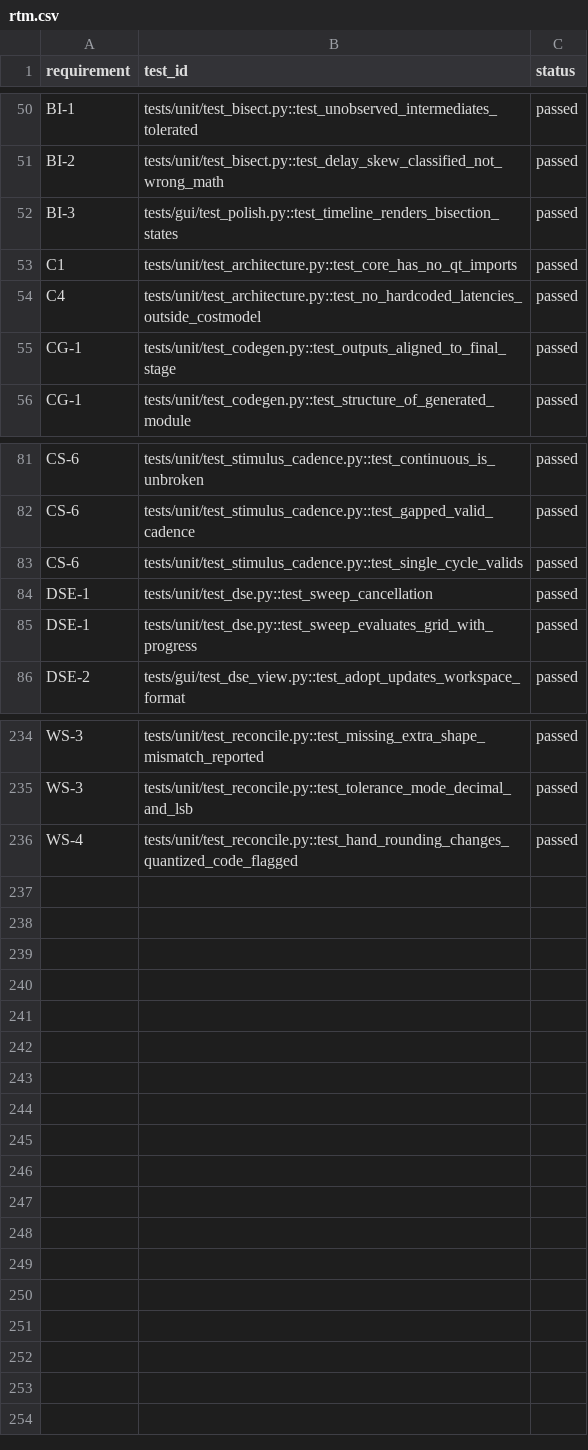
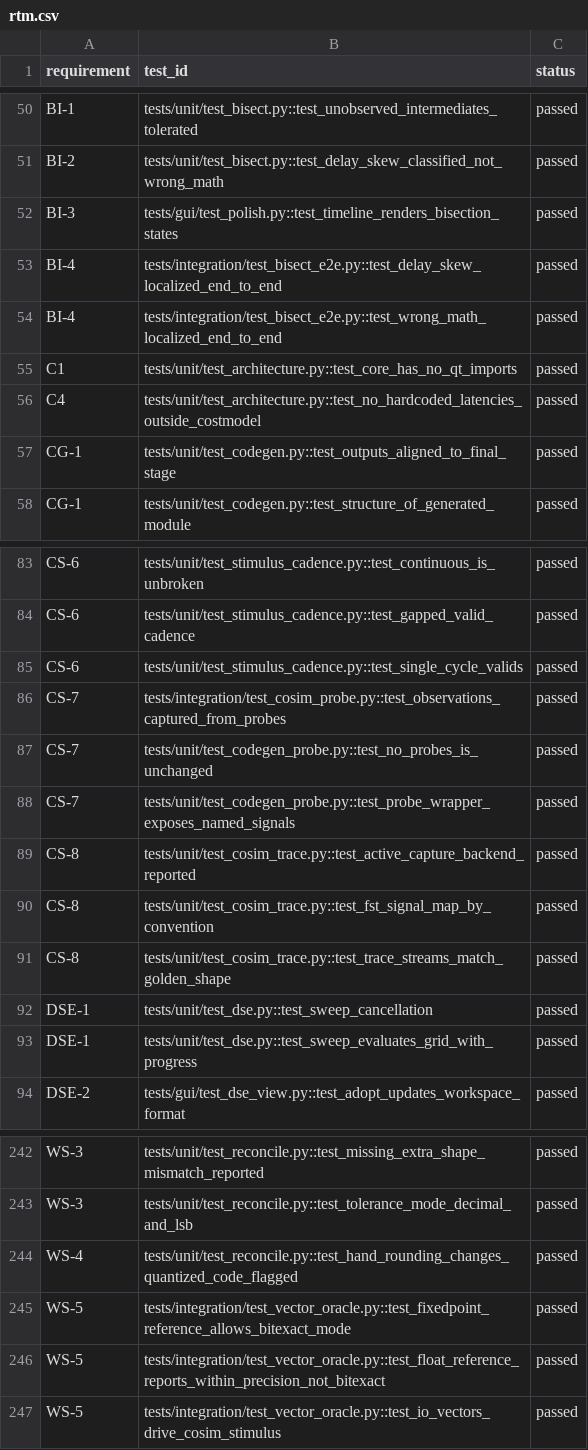
Before and after one commit to alexis-flores/pipeforge, a CSV file: docs/rtm.csv, drawn as a sheet; only a part is shown, gaps mark what is left out; the diff names each change by its address in the sheet, - before the commit and + after, or states it on an @@ line.

```diff
--- a/docs/rtm.csv
+++ b/docs/rtm.csv
+row 53: BI-4 | tests/integration/test_bisect_e2e.py::test_delay_skew_localized_end_to_end | passed
+row 54: BI-4 | tests/integration/test_bisect_e2e.py::test_wrong_math_localized_end_to_end | passed
+row 86: CS-7 | tests/integration/test_cosim_probe.py::test_observations_captured_from_probes | passed
+row 87: CS-7 | tests/unit/test_codegen_probe.py::test_no_probes_is_unchanged | passed
+row 88: CS-7 | tests/unit/test_codegen_probe.py::test_probe_wrapper_exposes_named_signals | passed
+row 89: CS-8 | tests/unit/test_cosim_trace.py::test_active_capture_backend_reported | passed
+row 90: CS-8 | tests/unit/test_cosim_trace.py::test_fst_signal_map_by_convention | passed
+row 91: CS-8 | tests/unit/test_cosim_trace.py::test_trace_streams_match_golden_shape | passed
+row 245: WS-5 | tests/integration/test_vector_oracle.py::test_fixedpoint_reference_allows_bitexact_mode | passed
+row 246: WS-5 | tests/integration/test_vector_oracle.py::test_float_reference_reports_within_precision_not_bitexact | passed
+row 247: WS-5 | tests/integration/test_vector_oracle.py::test_io_vectors_drive_cosim_stimulus | passed
```
Also changed, not shown: 11 other files.
